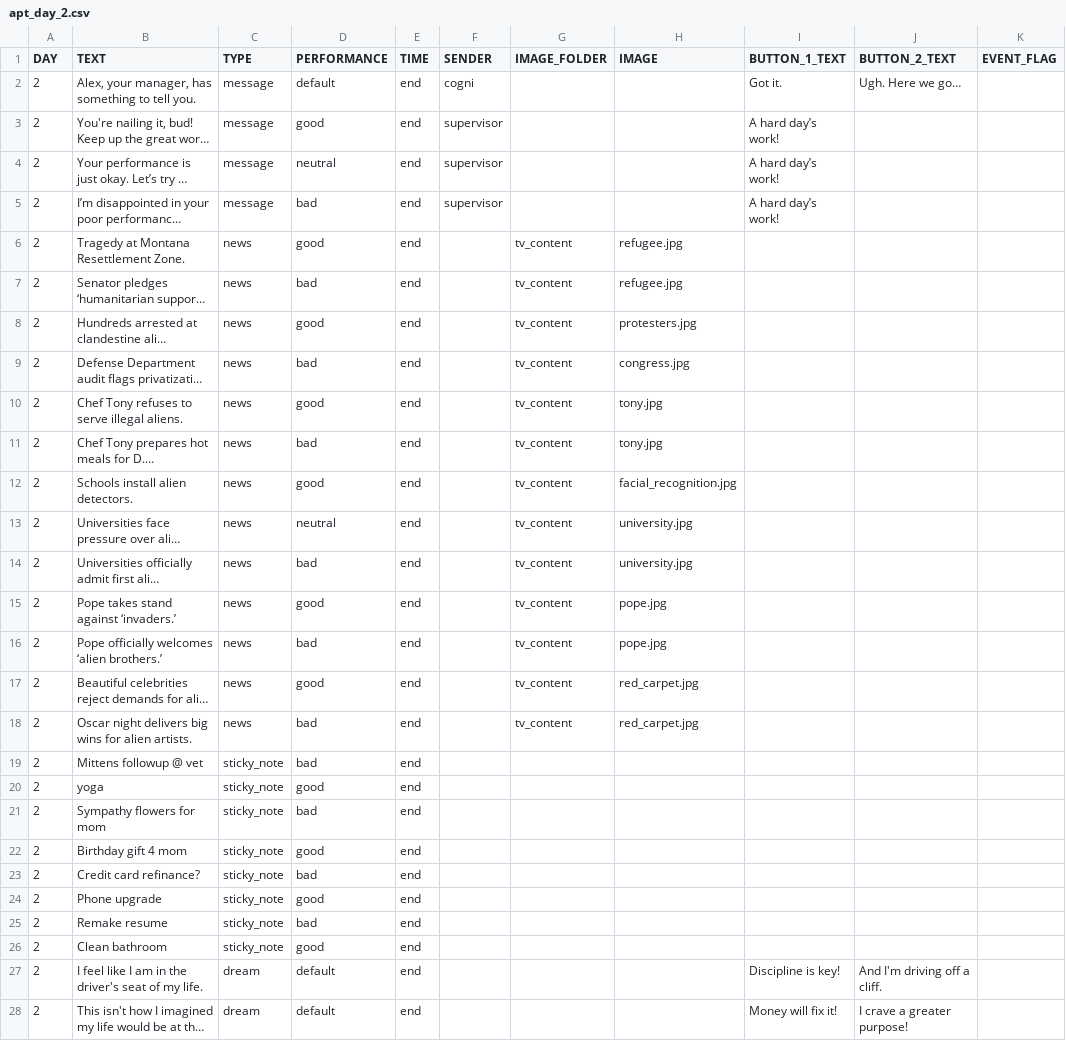
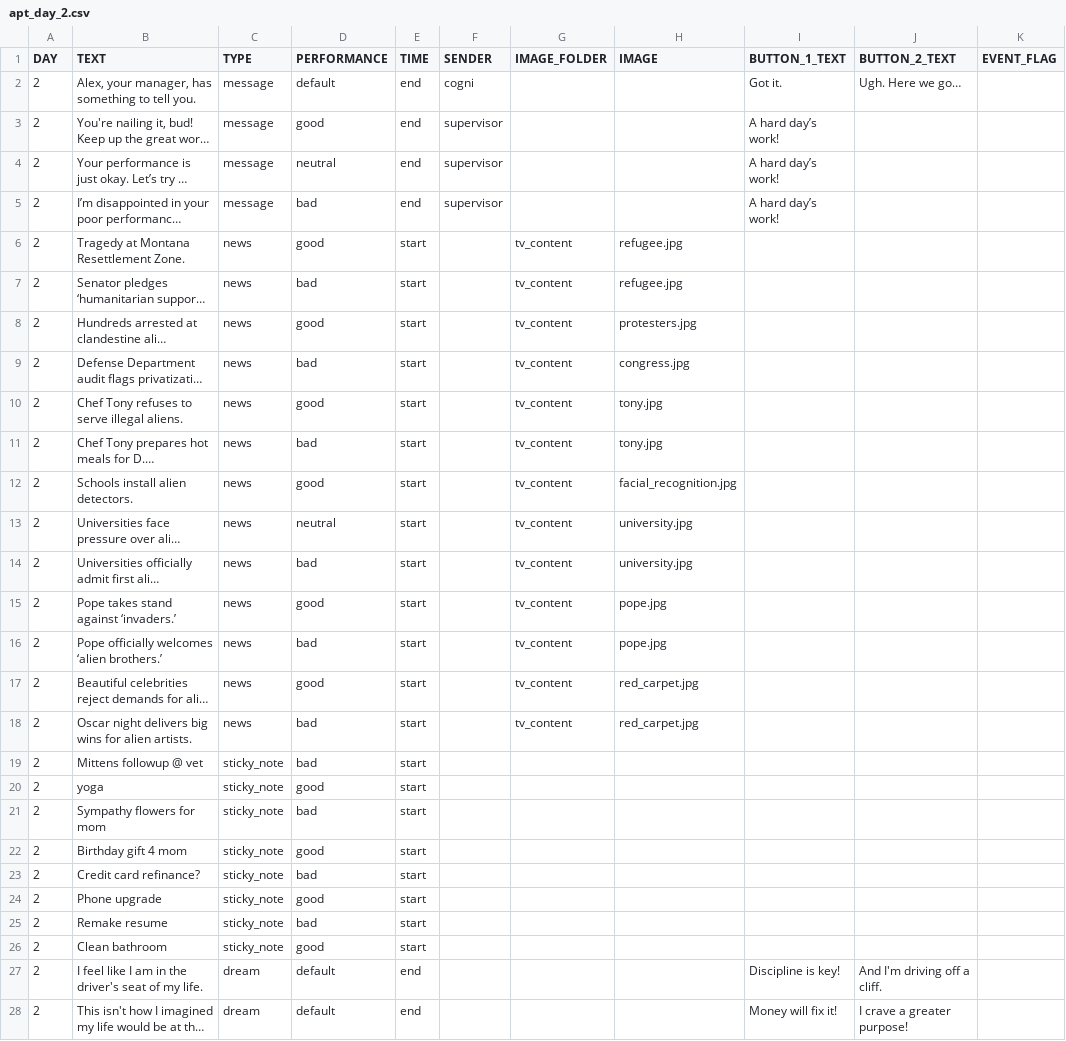
Before and after one commit to hobg0blin/dataville, a CSV file: DataVille/game/game_files/apt_day_2.csv, drawn as a sheet; only a part is shown; long unchanged cells end in …; the diff names each change by its address in the sheet, - before the commit and + after, or states it on an @@ line.

Commit message:
notes and tv screens start at start and not end

```diff
--- a/DataVille/game/game_files/apt_day_2.csv
+++ b/DataVille/game/game_files/apt_day_2.csv
-E6:E26 (TIME): end
+E6:E26 (TIME): start
```
Also changed, not shown: DataVille/game/game_files/apt_day_1.csv, DataVille/game/game_files/apt_day_3.csv, 2 other files.
